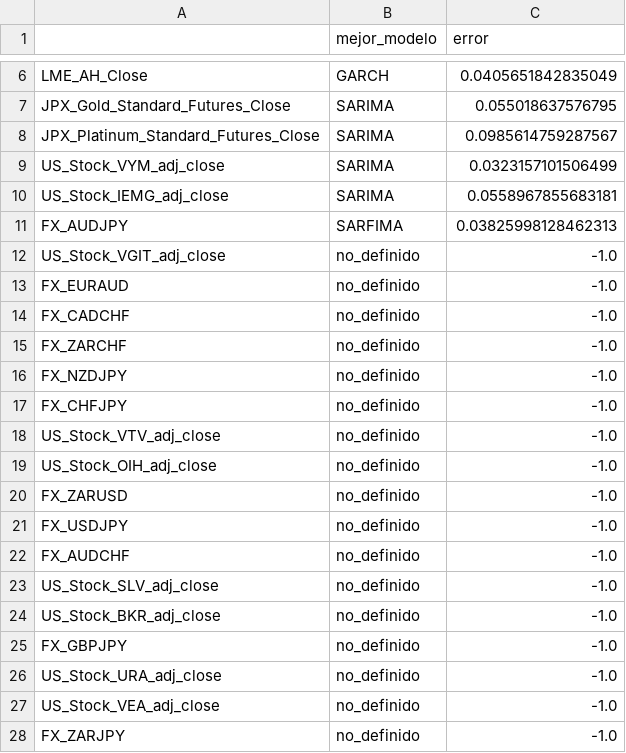
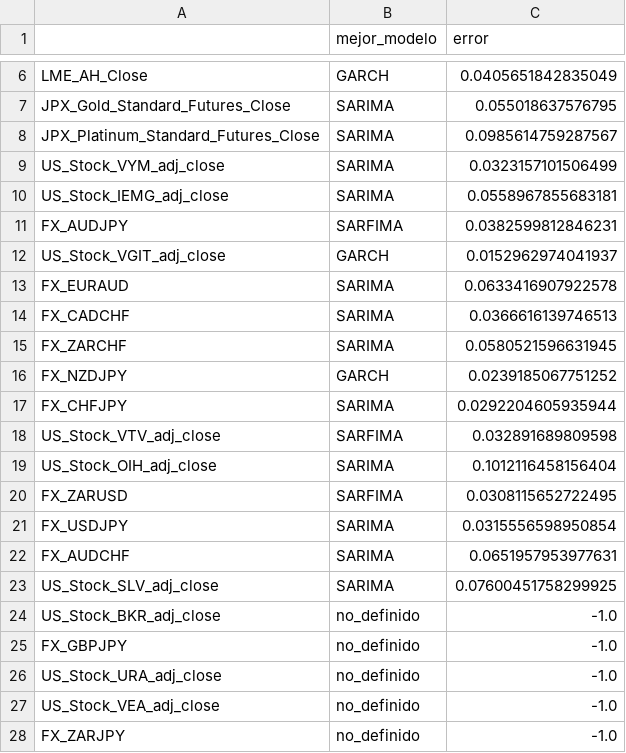
Before and after one commit to ricrod01/PROYECTO_2_DS, a CSV file: mejores_modelos.csv, drawn as a sheet; only a part is shown, gaps mark what is left out.

Commit message:
21 modelos
Se llevan 21 modelos y se comprimen

```diff
--- a/mejores_modelos.csv
+++ b/mejores_modelos.csv
@@ -10,15 +10,15 @@ US_Stock_VYM_adj_close,SARIMA,0.0323157101506499
 US_Stock_IEMG_adj_close,SARIMA,0.0558967855683181
-FX_AUDJPY,SARFIMA,0.03825998128462313
-US_Stock_VGIT_adj_close,no_definido,-1.0
-FX_EURAUD,no_definido,-1.0
-FX_CADCHF,no_definido,-1.0
-FX_ZARCHF,no_definido,-1.0
-FX_NZDJPY,no_definido,-1.0
-FX_CHFJPY,no_definido,-1.0
-US_Stock_VTV_adj_close,no_definido,-1.0
-US_Stock_OIH_adj_close,no_definido,-1.0
-FX_ZARUSD,no_definido,-1.0
-FX_USDJPY,no_definido,-1.0
-FX_AUDCHF,no_definido,-1.0
-US_Stock_SLV_adj_close,no_definido,-1.0
+FX_AUDJPY,SARFIMA,0.0382599812846231
+US_Stock_VGIT_adj_close,GARCH,0.0152962974041937
+FX_EURAUD,SARIMA,0.0633416907922578
+FX_CADCHF,SARIMA,0.0366616139746513
+FX_ZARCHF,SARIMA,0.0580521596631945
+FX_NZDJPY,GARCH,0.0239185067751252
+FX_CHFJPY,SARIMA,0.0292204605935944
+US_Stock_VTV_adj_close,SARFIMA,0.032891689809598
+US_Stock_OIH_adj_close,SARIMA,0.1012116458156404
+FX_ZARUSD,SARFIMA,0.0308115652722495
+FX_USDJPY,SARIMA,0.0315556598950854
+FX_AUDCHF,SARIMA,0.0651957953977631
+US_Stock_SLV_adj_close,SARIMA,0.07600451758299925
 US_Stock_BKR_adj_close,no_definido,-1.0
```
Also changed, not shown: 25 other files.
